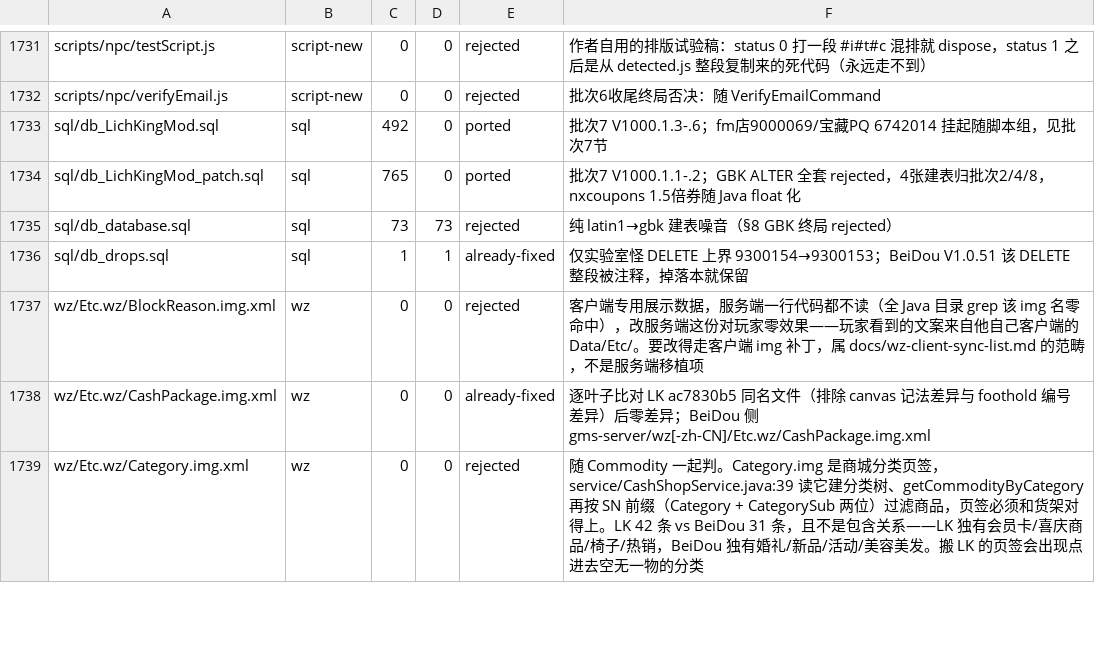
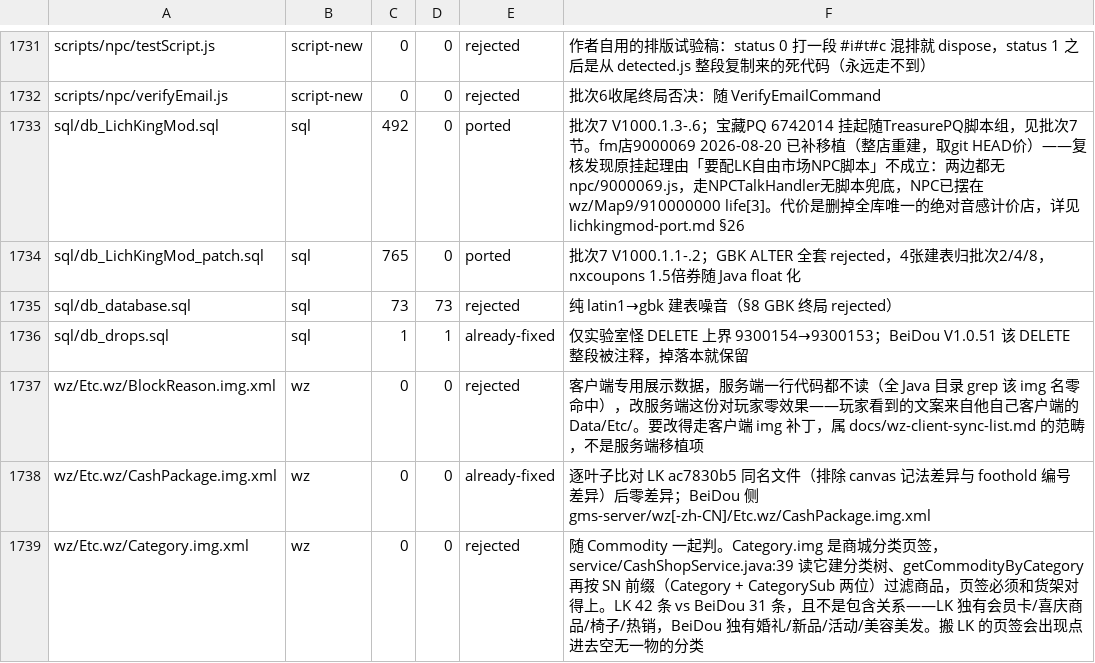
Before and after one commit to liqingnz/BeiDou-Server-Mod, a TSV file: docs/lichkingmod-port-manifest.tsv, drawn as a sheet; only a part is shown, gaps mark what is left out.

```diff
--- a/docs/lichkingmod-port-manifest.tsv
+++ b/docs/lichkingmod-port-manifest.tsv
@@ -1732,3 +1732,3 @@ scripts/npc/testScript.js	script-new	0	0	rejected	作者自用的排版试验稿
 scripts/npc/verifyEmail.js	script-new	0	0	rejected	批次6收尾终局否决：随 VerifyEmailCommand
-sql/db_LichKingMod.sql	sql	492	0	ported	批次7 V1000.1.3-.6；fm店9000069/宝藏PQ 6742014 挂起随脚本组，见批次7节
+sql/db_LichKingMod.sql	sql	492	0	ported	批次7 V1000.1.3-.6；宝藏PQ 6742014 挂起随TreasurePQ脚本组，见批次7节。fm店9000069 2026-08-20 已补移植（整店重建，取git HEAD价）——复核发现原挂起理由「要配LK自由市场NPC脚本」不成立：两边都无npc/9000069.js，走NPCTalkHandler无脚本兜底，NPC已摆在wz/Map9/910000000 life[3]。代价是删掉全库唯一的绝对音感计价店，详见 lichkingmod-port.md §26
 sql/db_LichKingMod_patch.sql	sql	765	0	ported	批次7 V1000.1.1-.2；GBK ALTER 全套 rejected，4张建表归批次2/4/8，nxcoupons 1.5倍券随 Java float 化
```
Also changed, not shown: 2 other files.
